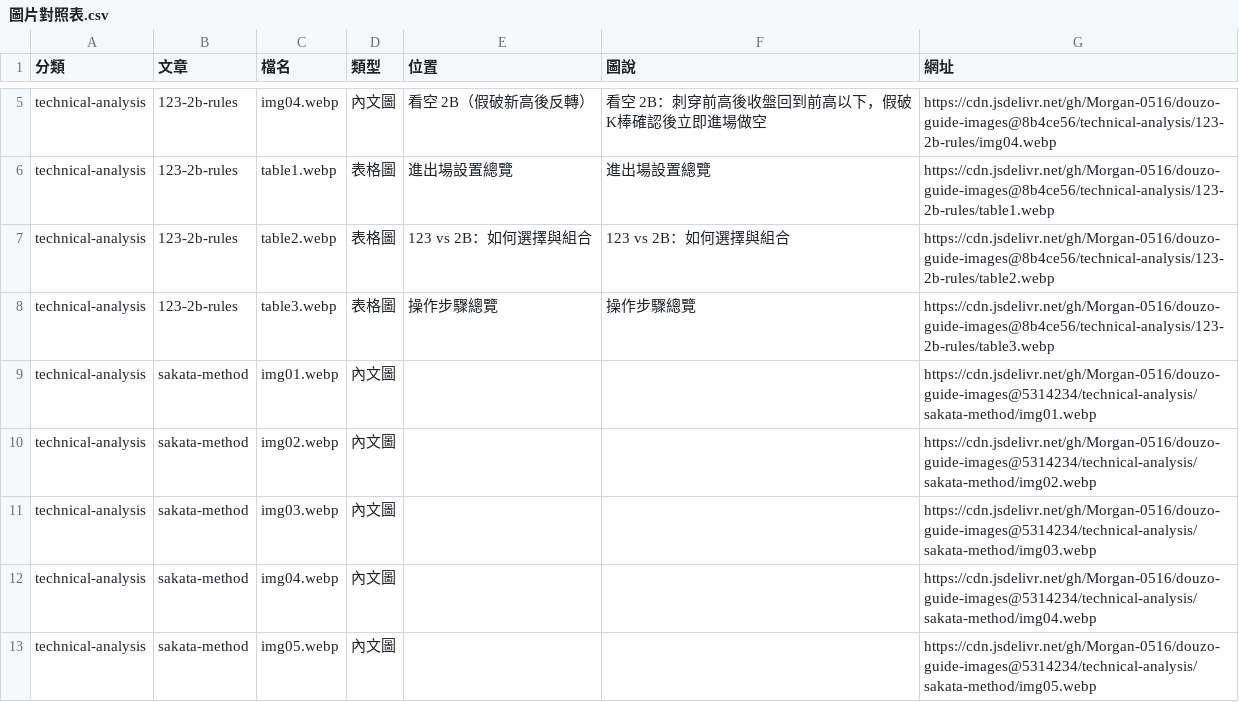
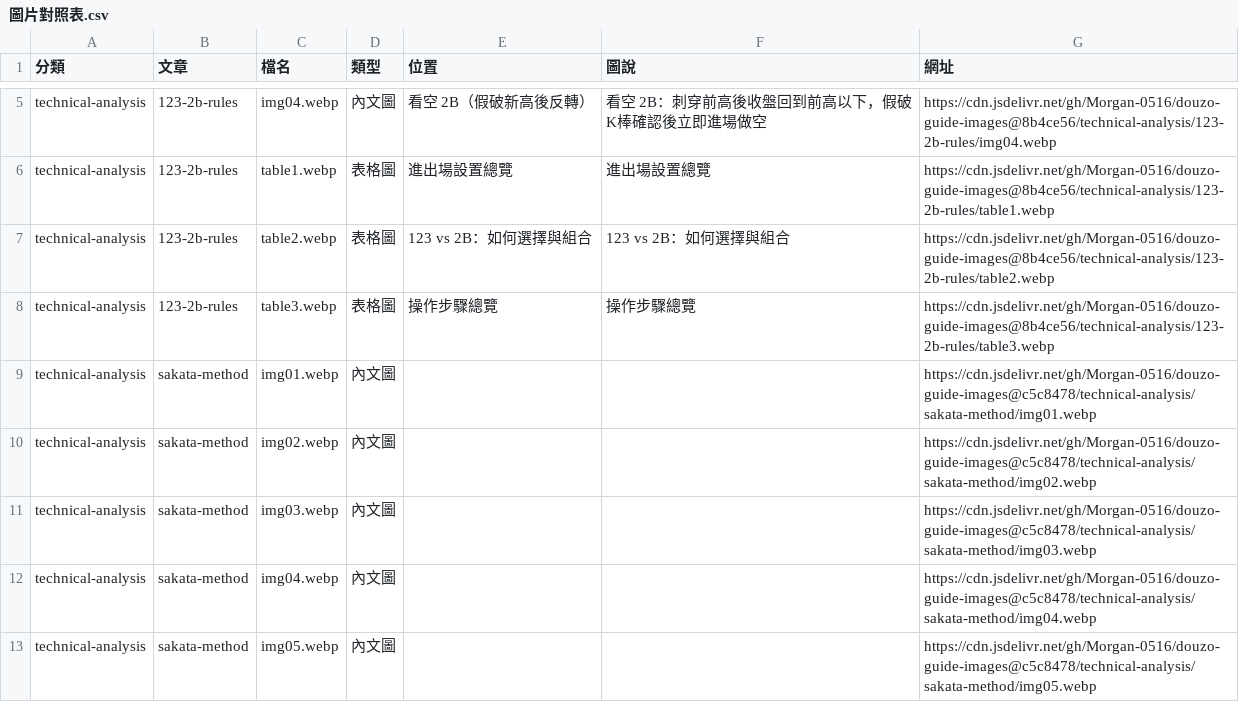
Before and after one commit to Morgan-0516/douzo-guide-images, a CSV file: 圖片對照表.csv, drawn as a sheet; only a part is shown, gaps mark what is left out.

```diff
--- a/圖片對照表.csv
+++ b/圖片對照表.csv
@@ -8,6 +8,6 @@ technical-analysis,123-2b-rules,table2.webp,表格圖,123 vs 2B：如何選擇
 technical-analysis,123-2b-rules,table3.webp,表格圖,操作步驟總覽,操作步驟總覽,https://cdn.jsdelivr.net/gh/Morgan-0516/douzo-guide-images@8b4ce56/technical-analysis/123-2b-rules/table3.webp
-technical-analysis,sakata-method,img01.webp,內文圖,,,https://cdn.jsdelivr.net/gh/Morgan-0516/douzo-guide-images@5314234/technical-analysis/sakata-method/img01.webp
-technical-analysis,sakata-method,img02.webp,內文圖,,,https://cdn.jsdelivr.net/gh/Morgan-0516/douzo-guide-images@5314234/technical-analysis/sakata-method/img02.webp
-technical-analysis,sakata-method,img03.webp,內文圖,,,https://cdn.jsdelivr.net/gh/Morgan-0516/douzo-guide-images@5314234/technical-analysis/sakata-method/img03.webp
-technical-analysis,sakata-method,img04.webp,內文圖,,,https://cdn.jsdelivr.net/gh/Morgan-0516/douzo-guide-images@5314234/technical-analysis/sakata-method/img04.webp
-technical-analysis,sakata-method,img05.webp,內文圖,,,https://cdn.jsdelivr.net/gh/Morgan-0516/douzo-guide-images@5314234/technical-analysis/sakata-method/img05.webp
+technical-analysis,sakata-method,img01.webp,內文圖,,,https://cdn.jsdelivr.net/gh/Morgan-0516/douzo-guide-images@c5c8478/technical-analysis/sakata-method/img01.webp
+technical-analysis,sakata-method,img02.webp,內文圖,,,https://cdn.jsdelivr.net/gh/Morgan-0516/douzo-guide-images@c5c8478/technical-analysis/sakata-method/img02.webp
+technical-analysis,sakata-method,img03.webp,內文圖,,,https://cdn.jsdelivr.net/gh/Morgan-0516/douzo-guide-images@c5c8478/technical-analysis/sakata-method/img03.webp
+technical-analysis,sakata-method,img04.webp,內文圖,,,https://cdn.jsdelivr.net/gh/Morgan-0516/douzo-guide-images@c5c8478/technical-analysis/sakata-method/img04.webp
+technical-analysis,sakata-method,img05.webp,內文圖,,,https://cdn.jsdelivr.net/gh/Morgan-0516/douzo-guide-images@c5c8478/technical-analysis/sakata-method/img05.webp
```
